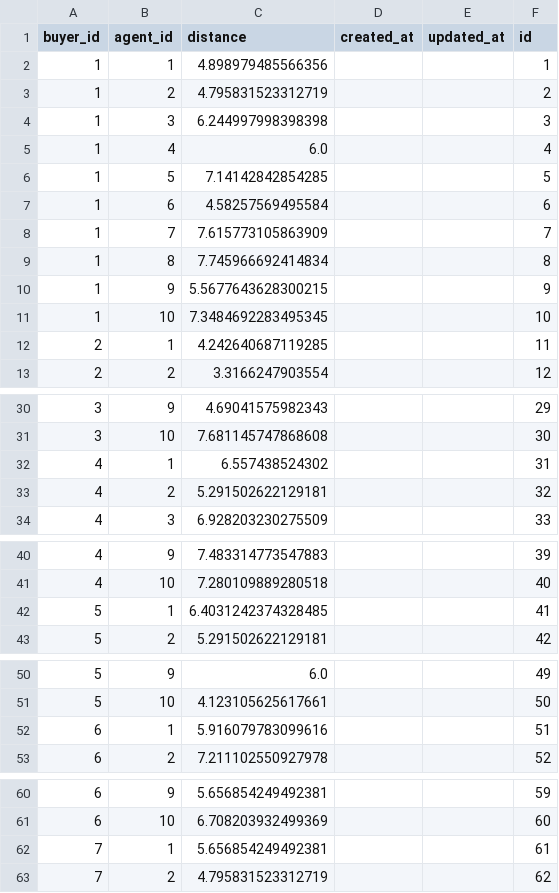
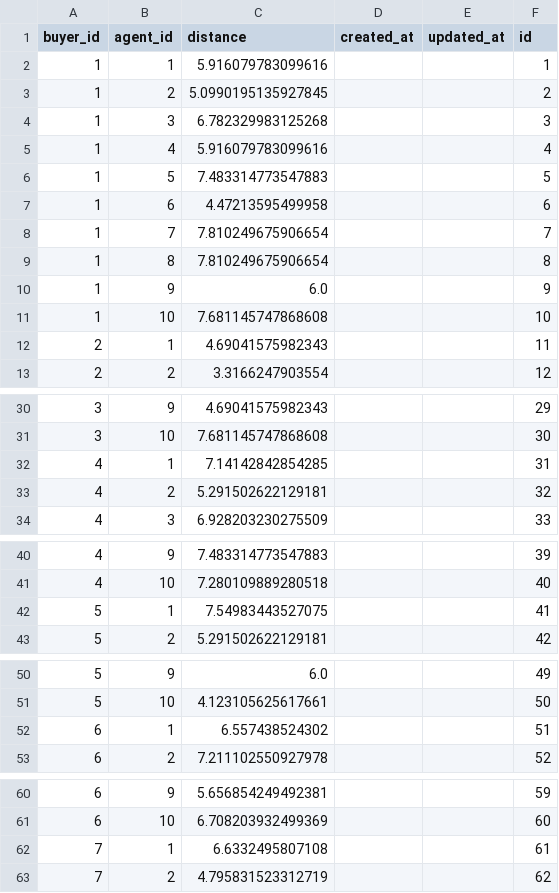
Before and after one commit to takehara196/Others, a CSV file: fudo_matching/output/distances_table_df.csv, drawn as a sheet; only a part is shown, gaps mark what is left out; the diff covers the shown part only.

Commit message:
agent_id, buyer_id列を抽出して分ける案

```diff
--- a/fudo_matching/output/distances_table_df.csv
+++ b/fudo_matching/output/distances_table_df.csv
@@ -1,13 +1,13 @@
 buyer_id,agent_id,distance,created_at,updated_at,id
-1,1,4.898979485566356,,,1
-1,2,4.795831523312719,,,2
-1,3,6.244997998398398,,,3
-1,4,6.0,,,4
-1,5,7.14142842854285,,,5
-1,6,4.58257569495584,,,6
-1,7,7.615773105863909,,,7
-1,8,7.745966692414834,,,8
-1,9,5.5677643628300215,,,9
-1,10,7.3484692283495345,,,10
-2,1,4.242640687119285,,,11
+1,1,5.916079783099616,,,1
+1,2,5.0990195135927845,,,2
+1,3,6.782329983125268,,,3
+1,4,5.916079783099616,,,4
+1,5,7.483314773547883,,,5
+1,6,4.47213595499958,,,6
+1,7,7.810249675906654,,,7
+1,8,7.810249675906654,,,8
+1,9,6.0,,,9
+1,10,7.681145747868608,,,10
+2,1,4.69041575982343,,,11
 2,2,3.3166247903554,,,12
@@ -31,3 +31,3 @@ buyer_id,agent_id,distance,created_at,updated_at,id
 3,10,7.681145747868608,,,30
-4,1,6.557438524302,,,31
+4,1,7.14142842854285,,,31
 4,2,5.291502622129181,,,32
@@ -41,3 +41,3 @@ buyer_id,agent_id,distance,created_at,updated_at,id
 4,10,7.280109889280518,,,40
-5,1,6.4031242374328485,,,41
+5,1,7.54983443527075,,,41
 5,2,5.291502622129181,,,42
@@ -51,3 +51,3 @@ buyer_id,agent_id,distance,created_at,updated_at,id
 5,10,4.123105625617661,,,50
-6,1,5.916079783099616,,,51
+6,1,6.557438524302,,,51
 6,2,7.211102550927978,,,52
@@ -61,3 +61,3 @@ buyer_id,agent_id,distance,created_at,updated_at,id
 6,10,6.708203932499369,,,60
-7,1,5.656854249492381,,,61
+7,1,6.6332495807108,,,61
 7,2,4.795831523312719,,,62
```
Also changed, not shown: 3 edited cells elsewhere in this file, 2 other files.
